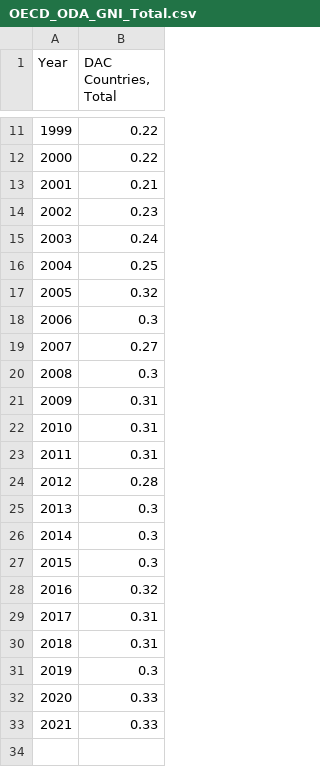
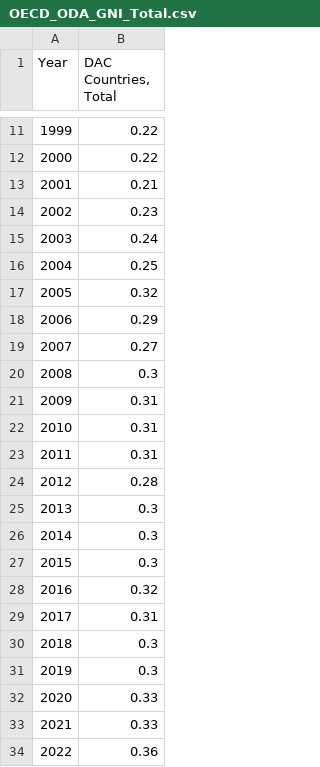
Before and after one commit to Qery-Data/ODA-Datatracker, a CSV file: data/OECD_ODA_GNI_Total.csv, drawn as a sheet; only a part is shown, gaps mark what is left out.

```diff
--- a/data/OECD_ODA_GNI_Total.csv
+++ b/data/OECD_ODA_GNI_Total.csv
@@ -17,3 +17,3 @@ Year,"DAC Countries, Total"
 2005,0.32
-2006,0.3
+2006,0.29
 2007,0.27
@@ -29,3 +29,3 @@ Year,"DAC Countries, Total"
 2017,0.31
-2018,0.31
+2018,0.3
 2019,0.3
@@ -33 +33,2 @@ Year,"DAC Countries, Total"
 2021,0.33
+2022,0.36
```
Also changed, not shown: data/OECD_ODA_GNI_Total_Country.csv, data/OECD_ODA_GRANT_GNI_recent_y.csv, 3 other files.
